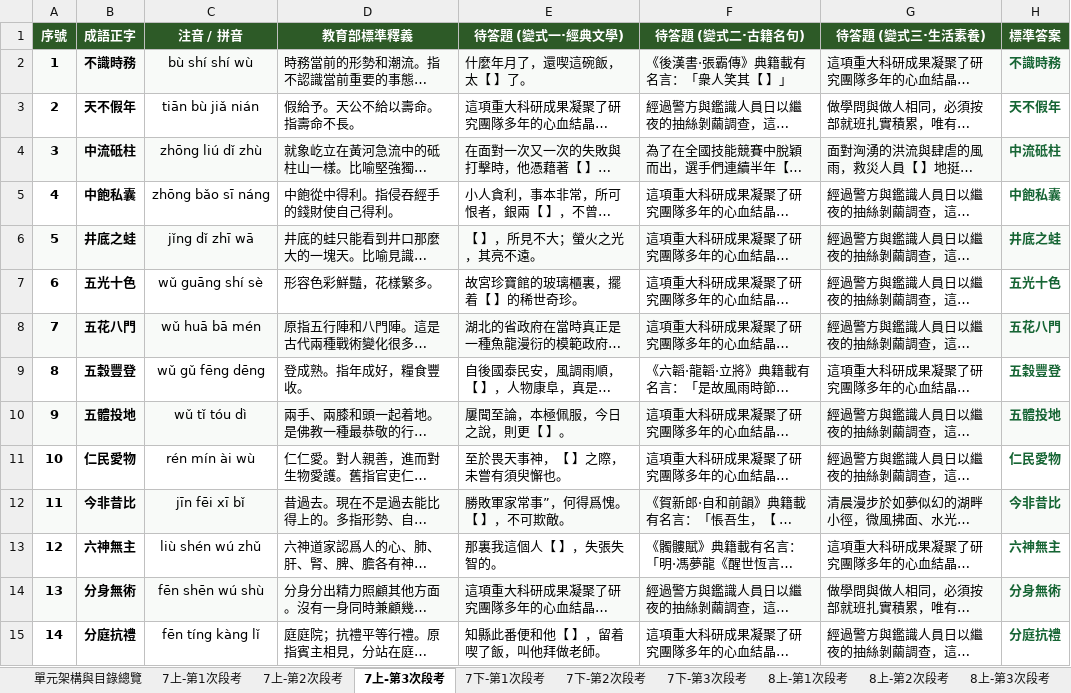
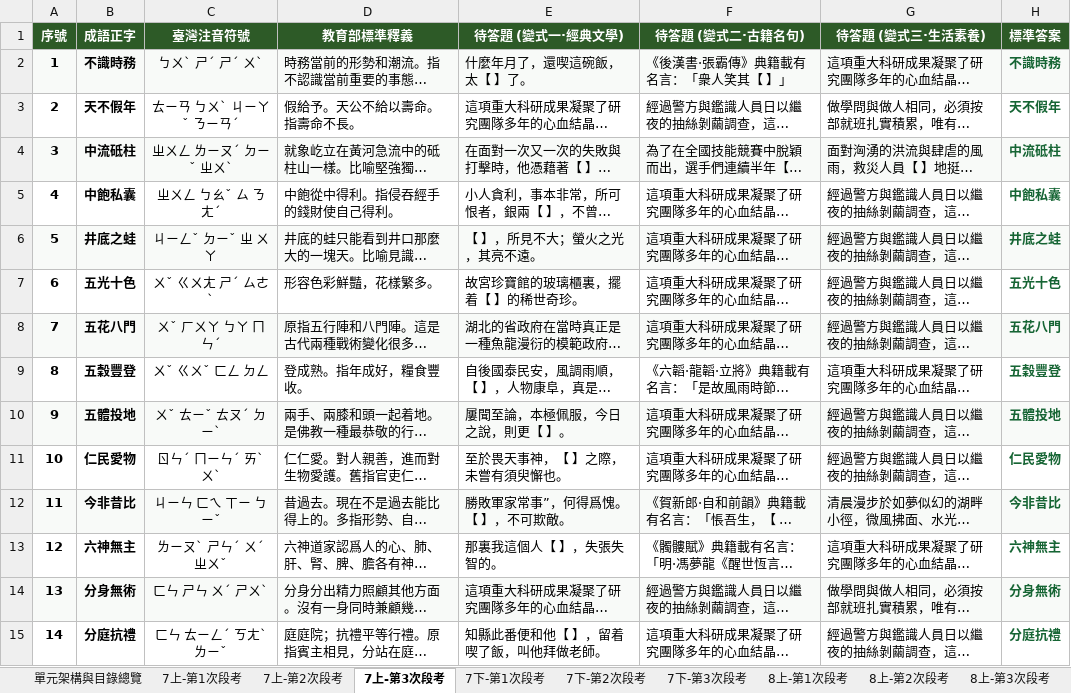
Before and after one commit to glorywen-lab/chinese-idioms, an Excel workbook: 國中成語挑戰殿堂_題庫總表.xlsx, sheet 7上-第3次段考, drawn as a sheet; only a part is shown; long unchanged cells end in …; values as stored, in another font and other column widths than the file's, no borders; the diff covers the shown part only; the diff names each change by its address in the sheet, - before the commit and + after, or states it on an @@ line.

```diff
--- a/國中成語挑戰殿堂_題庫總表.xlsx (sheet 7上-第3次段考)
+++ b/國中成語挑戰殿堂_題庫總表.xlsx (sheet 7上-第3次段考)
-C1: 注音 / 拼音
+C1: 臺灣注音符號
-C2 (臺灣注音符號): bù shí shí wù
+C2 (臺灣注音符號): ㄅㄨˋ ㄕˊ ㄕˊ ㄨˋ
-C3 (臺灣注音符號): tiān bù jiǎ nián
+C3 (臺灣注音符號): ㄊㄧㄢ ㄅㄨˋ ㄐㄧㄚˇ ㄋㄧㄢˊ
-C4 (臺灣注音符號): zhōng liú dǐ zhù
+C4 (臺灣注音符號): ㄓㄨㄥ ㄌㄧㄡˊ ㄉㄧˇ ㄓㄨˋ
-C5 (臺灣注音符號): zhōng bǎo sī náng
+C5 (臺灣注音符號): ㄓㄨㄥ ㄅㄠˇ ㄙ ㄋㄤˊ
-C6 (臺灣注音符號): jǐng dǐ zhī wā
+C6 (臺灣注音符號): ㄐㄧㄥˇ ㄉㄧˇ ㄓ ㄨㄚ
-C7 (臺灣注音符號): wǔ guāng shí sè
+C7 (臺灣注音符號): ㄨˇ ㄍㄨㄤ ㄕˊ ㄙㄜˋ
-C8 (臺灣注音符號): wǔ huā bā mén
+C8 (臺灣注音符號): ㄨˇ ㄏㄨㄚ ㄅㄚ ㄇㄣˊ
-C9 (臺灣注音符號): wǔ gǔ fēng dēng
+C9 (臺灣注音符號): ㄨˇ ㄍㄨˇ ㄈㄥ ㄉㄥ
-C10 (臺灣注音符號): wǔ tǐ tóu dì
+C10 (臺灣注音符號): ㄨˇ ㄊㄧˇ ㄊㄡˊ ㄉㄧˋ
-C11 (臺灣注音符號): rén mín ài wù
+C11 (臺灣注音符號): ㄖㄣˊ ㄇㄧㄣˊ ㄞˋ ㄨˋ
-C12 (臺灣注音符號): jīn fēi xī bǐ
+C12 (臺灣注音符號): ㄐㄧㄣ ㄈㄟ ㄒㄧ ㄅㄧˇ
-C13 (臺灣注音符號): liù shén wú zhǔ
+C13 (臺灣注音符號): ㄌㄧㄡˋ ㄕㄣˊ ㄨˊ ㄓㄨˇ
-C14 (臺灣注音符號): fēn shēn wú shù
+C14 (臺灣注音符號): ㄈㄣ ㄕㄣ ㄨˊ ㄕㄨˋ
-C15 (臺灣注音符號): fēn tíng kàng lǐ
+C15 (臺灣注音符號): ㄈㄣ ㄊㄧㄥˊ ㄎㄤˋ ㄌㄧˇ
```
Also changed, not shown: 65 edited cells elsewhere in this sheet, sheet 全書1435題完整總表, sheet 7上-第2次段考, sheet 7下-第3次段考, sheet 8上-第3次段考, sheet 7上-第1次段考, sheet 7下-第2次段考, 15 more sheets, 5 other files.
